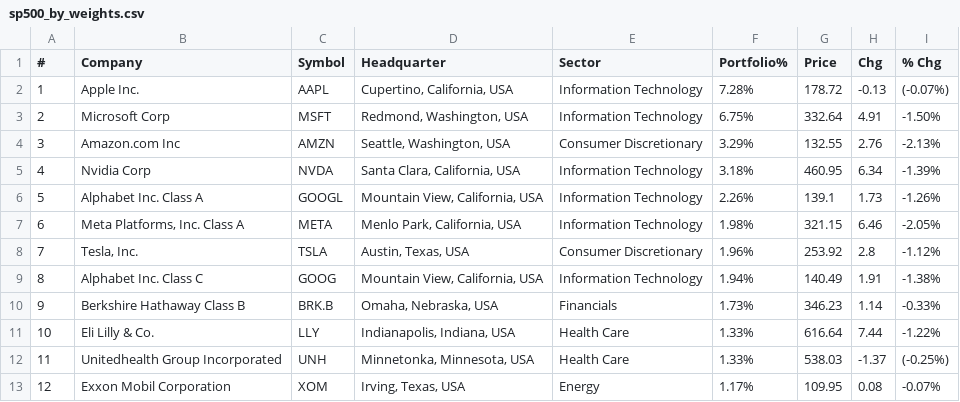
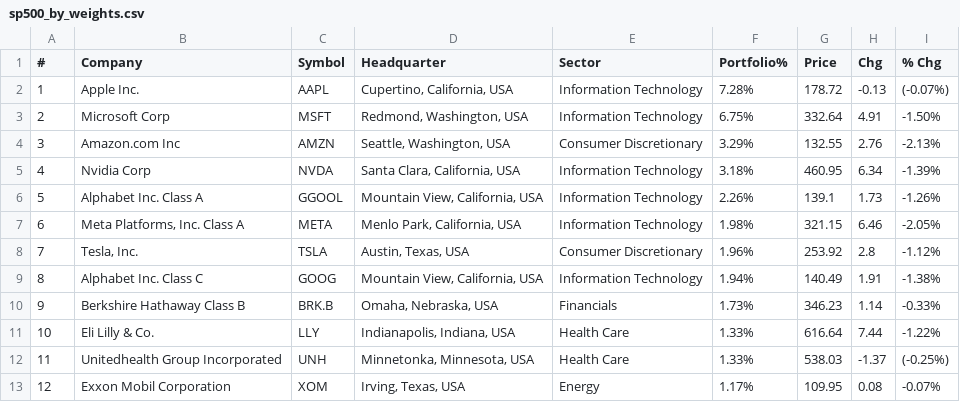
Before and after one commit to Bru-sic/TeamProj01, a CSV file: Resources/sp500_by_weights.csv, drawn as a sheet; only a part is shown; the diff names each change by its address in the sheet, - before the commit and + after, or states it on an @@ line.

```diff
--- a/Resources/sp500_by_weights.csv
+++ b/Resources/sp500_by_weights.csv
-C6 (Symbol): GOOGL
+C6 (Symbol): GGOOL
```
Also changed, not shown: 2 other files.
